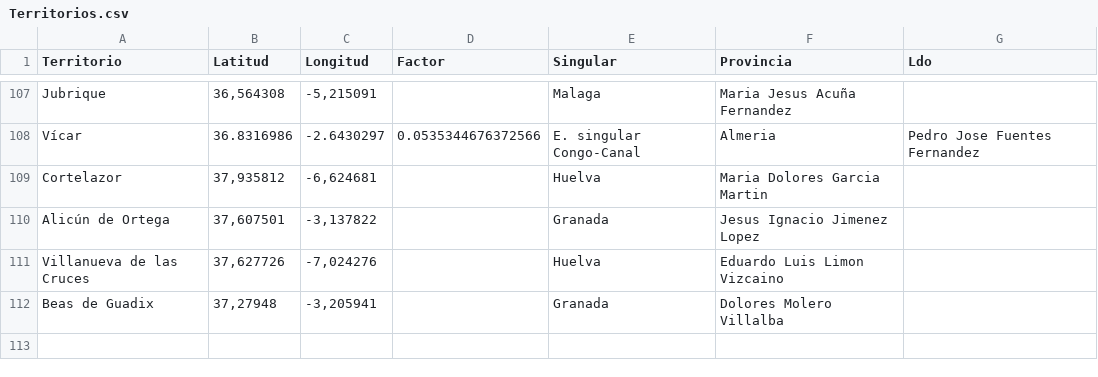
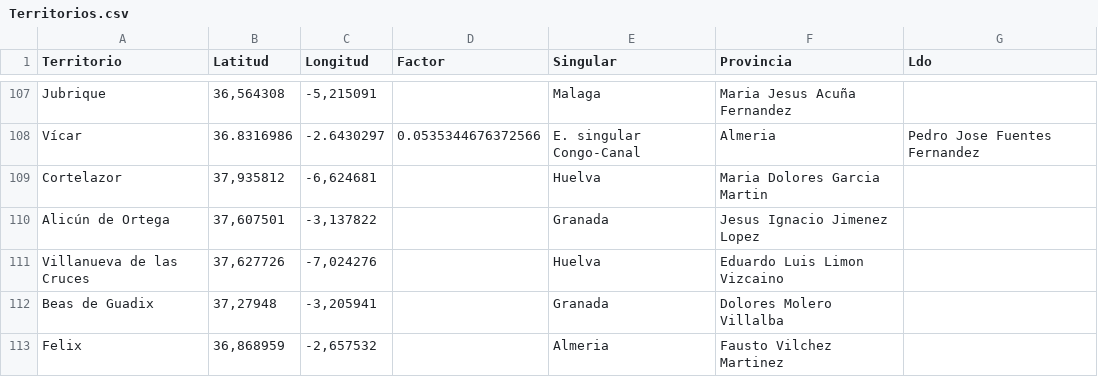
Before and after one commit to jarconett/adjfcia1fase, a CSV file: Territorios.csv, drawn as a sheet; only a part is shown, gaps mark what is left out; the diff names each change by its address in the sheet, - before the commit and + after, or states it on an @@ line.

Commit message:
Add new territory entry for Felix in Almeria

```diff
--- a/Territorios.csv
+++ b/Territorios.csv
+row 113: Felix | 36,868959 | -2,657532 |  | Almeria | Fausto Vilchez Martinez
```
